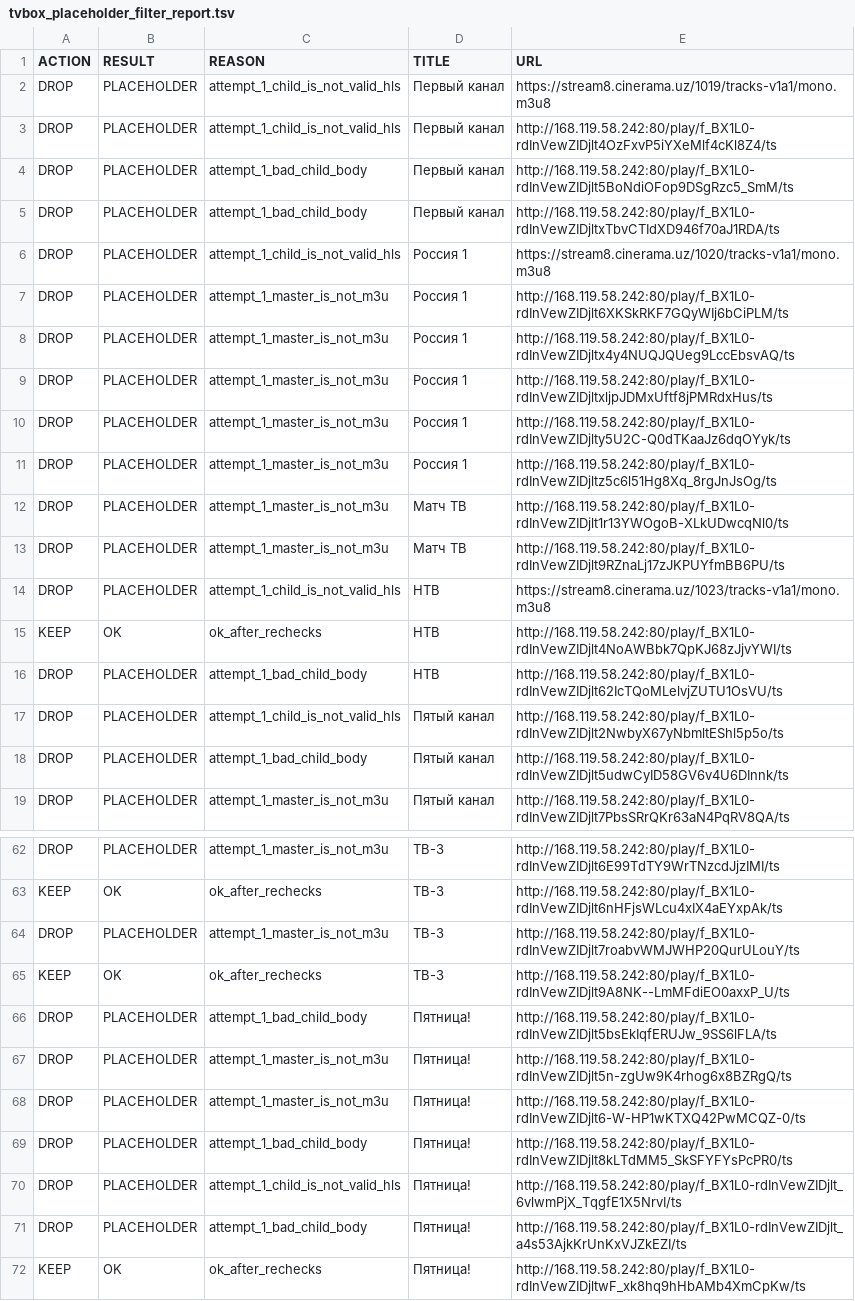
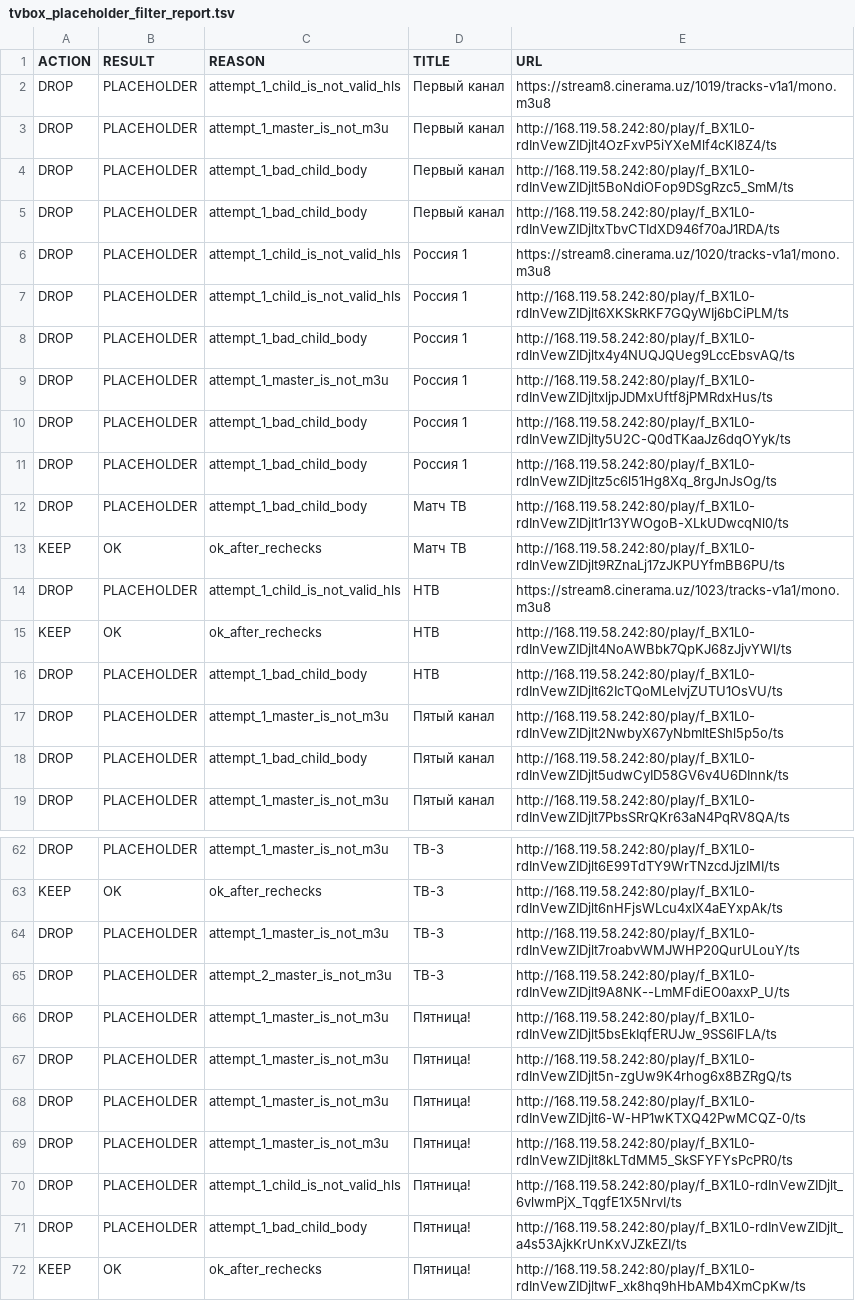
Before and after one commit to Commodo163/sys-cache-7c91, a TSV file: data/tvbox_placeholder_filter_report.tsv, drawn as a sheet; only a part is shown, gaps mark what is left out; the diff covers the shown part only.

```diff
--- a/data/tvbox_placeholder_filter_report.tsv
+++ b/data/tvbox_placeholder_filter_report.tsv
@@ -2,3 +2,3 @@ ACTION	RESULT	REASON	TITLE	URL
 DROP	PLACEHOLDER	attempt_1_child_is_not_valid_hls	Первый канал	https://stream8.cinerama.uz/1019/tracks-v1a1/mono.m3u8
-DROP	PLACEHOLDER	attempt_1_child_is_not_valid_hls	Первый канал	http://168.119.58.242:80/play/f_BX1L0-rdInVewZIDjlt4OzFxvP5iYXeMlf4cKl8Z4/ts
+DROP	PLACEHOLDER	attempt_1_master_is_not_m3u	Первый канал	http://168.119.58.242:80/play/f_BX1L0-rdInVewZIDjlt4OzFxvP5iYXeMlf4cKl8Z4/ts
 DROP	PLACEHOLDER	attempt_1_bad_child_body	Первый канал	http://168.119.58.242:80/play/f_BX1L0-rdInVewZIDjlt5BoNdiOFop9DSgRzc5_SmM/ts
@@ -6,9 +6,9 @@ DROP	PLACEHOLDER	attempt_1_bad_child_body	Первый канал	http://168.119
 DROP	PLACEHOLDER	attempt_1_child_is_not_valid_hls	Россия 1	https://stream8.cinerama.uz/1020/tracks-v1a1/mono.m3u8
-DROP	PLACEHOLDER	attempt_1_master_is_not_m3u	Россия 1	http://168.119.58.242:80/play/f_BX1L0-rdInVewZIDjlt6XKSkRKF7GQyWIj6bCiPLM/ts
-DROP	PLACEHOLDER	attempt_1_master_is_not_m3u	Россия 1	http://168.119.58.242:80/play/f_BX1L0-rdInVewZIDjltx4y4NUQJQUeg9LccEbsvAQ/ts
+DROP	PLACEHOLDER	attempt_1_child_is_not_valid_hls	Россия 1	http://168.119.58.242:80/play/f_BX1L0-rdInVewZIDjlt6XKSkRKF7GQyWIj6bCiPLM/ts
+DROP	PLACEHOLDER	attempt_1_bad_child_body	Россия 1	http://168.119.58.242:80/play/f_BX1L0-rdInVewZIDjltx4y4NUQJQUeg9LccEbsvAQ/ts
 DROP	PLACEHOLDER	attempt_1_master_is_not_m3u	Россия 1	http://168.119.58.242:80/play/f_BX1L0-rdInVewZIDjltxljpJDMxUftf8jPMRdxHus/ts
-DROP	PLACEHOLDER	attempt_1_master_is_not_m3u	Россия 1	http://168.119.58.242:80/play/f_BX1L0-rdInVewZIDjlty5U2C-Q0dTKaaJz6dqOYyk/ts
-DROP	PLACEHOLDER	attempt_1_master_is_not_m3u	Россия 1	http://168.119.58.242:80/play/f_BX1L0-rdInVewZIDjltz5c6l51Hg8Xq_8rgJnJsOg/ts
-DROP	PLACEHOLDER	attempt_1_master_is_not_m3u	Матч ТВ	http://168.119.58.242:80/play/f_BX1L0-rdInVewZIDjlt1r13YWOgoB-XLkUDwcqNl0/ts
-DROP	PLACEHOLDER	attempt_1_master_is_not_m3u	Матч ТВ	http://168.119.58.242:80/play/f_BX1L0-rdInVewZIDjlt9RZnaLj17zJKPUYfmBB6PU/ts
+DROP	PLACEHOLDER	attempt_1_bad_child_body	Россия 1	http://168.119.58.242:80/play/f_BX1L0-rdInVewZIDjlty5U2C-Q0dTKaaJz6dqOYyk/ts
+DROP	PLACEHOLDER	attempt_1_bad_child_body	Россия 1	http://168.119.58.242:80/play/f_BX1L0-rdInVewZIDjltz5c6l51Hg8Xq_8rgJnJsOg/ts
+DROP	PLACEHOLDER	attempt_1_bad_child_body	Матч ТВ	http://168.119.58.242:80/play/f_BX1L0-rdInVewZIDjlt1r13YWOgoB-XLkUDwcqNl0/ts
+KEEP	OK	ok_after_rechecks	Матч ТВ	http://168.119.58.242:80/play/f_BX1L0-rdInVewZIDjlt9RZnaLj17zJKPUYfmBB6PU/ts
 DROP	PLACEHOLDER	attempt_1_child_is_not_valid_hls	НТВ	https://stream8.cinerama.uz/1023/tracks-v1a1/mono.m3u8
@@ -16,3 +16,3 @@ KEEP	OK	ok_after_rechecks	НТВ	http://168.119.58.242:80/play/f_BX1L0-rdInVewZI
 DROP	PLACEHOLDER	attempt_1_bad_child_body	НТВ	http://168.119.58.242:80/play/f_BX1L0-rdInVewZIDjlt62IcTQoMLelvjZUTU1OsVU/ts
-DROP	PLACEHOLDER	attempt_1_child_is_not_valid_hls	Пятый канал	http://168.119.58.242:80/play/f_BX1L0-rdInVewZIDjlt2NwbyX67yNbmltEShl5p5o/ts
+DROP	PLACEHOLDER	attempt_1_master_is_not_m3u	Пятый канал	http://168.119.58.242:80/play/f_BX1L0-rdInVewZIDjlt2NwbyX67yNbmltEShl5p5o/ts
 DROP	PLACEHOLDER	attempt_1_bad_child_body	Пятый канал	http://168.119.58.242:80/play/f_BX1L0-rdInVewZIDjlt5udwCyID58GV6v4U6DInnk/ts
@@ -64,7 +64,7 @@ KEEP	OK	ok_after_rechecks	ТВ-3	http://168.119.58.242:80/play/f_BX1L0-rdInVewZI
 DROP	PLACEHOLDER	attempt_1_master_is_not_m3u	ТВ-3	http://168.119.58.242:80/play/f_BX1L0-rdInVewZIDjlt7roabvWMJWHP20QurULouY/ts
-KEEP	OK	ok_after_rechecks	ТВ-3	http://168.119.58.242:80/play/f_BX1L0-rdInVewZIDjlt9A8NK--LmMFdiEO0axxP_U/ts
-DROP	PLACEHOLDER	attempt_1_bad_child_body	Пятница!	http://168.119.58.242:80/play/f_BX1L0-rdInVewZIDjlt5bsEkIqfERUJw_9SS6lFLA/ts
+DROP	PLACEHOLDER	attempt_2_master_is_not_m3u	ТВ-3	http://168.119.58.242:80/play/f_BX1L0-rdInVewZIDjlt9A8NK--LmMFdiEO0axxP_U/ts
+DROP	PLACEHOLDER	attempt_1_master_is_not_m3u	Пятница!	http://168.119.58.242:80/play/f_BX1L0-rdInVewZIDjlt5bsEkIqfERUJw_9SS6lFLA/ts
 DROP	PLACEHOLDER	attempt_1_master_is_not_m3u	Пятница!	http://168.119.58.242:80/play/f_BX1L0-rdInVewZIDjlt5n-zgUw9K4rhog6x8BZRgQ/ts
 DROP	PLACEHOLDER	attempt_1_master_is_not_m3u	Пятница!	http://168.119.58.242:80/play/f_BX1L0-rdInVewZIDjlt6-W-HP1wKTXQ42PwMCQZ-0/ts
-DROP	PLACEHOLDER	attempt_1_bad_child_body	Пятница!	http://168.119.58.242:80/play/f_BX1L0-rdInVewZIDjlt8kLTdMM5_SkSFYFYsPcPR0/ts
+DROP	PLACEHOLDER	attempt_1_master_is_not_m3u	Пятница!	http://168.119.58.242:80/play/f_BX1L0-rdInVewZIDjlt8kLTdMM5_SkSFYFYsPcPR0/ts
 DROP	PLACEHOLDER	attempt_1_child_is_not_valid_hls	Пятница!	http://168.119.58.242:80/play/f_BX1L0-rdInVewZIDjlt_6vlwmPjX_TqgfE1X5NrvI/ts
```
Also changed, not shown: 1 added row, 1 removed row and 23 edited cells elsewhere in this file, data/tvbox_canonical_report.tsv, 8 other files.
